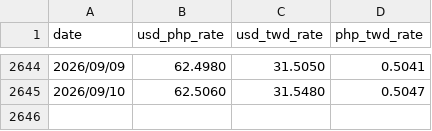
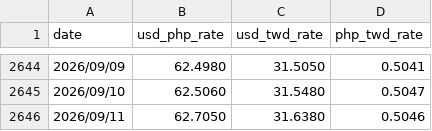
Before and after one commit to JayHuang1989/ExchangeRate, a CSV file: rate_usd_php.csv, drawn as a sheet; only a part is shown, gaps mark what is left out; the diff names each change by its address in the sheet, - before the commit and + after, or states it on an @@ line.

```diff
--- a/rate_usd_php.csv
+++ b/rate_usd_php.csv
+row 2646: 2026/09/11 | 62.7050 | 31.6380 | 0.5046
```
Also changed, not shown: rate_merge.csv, rate_usd_cny.csv, 2 other files.
